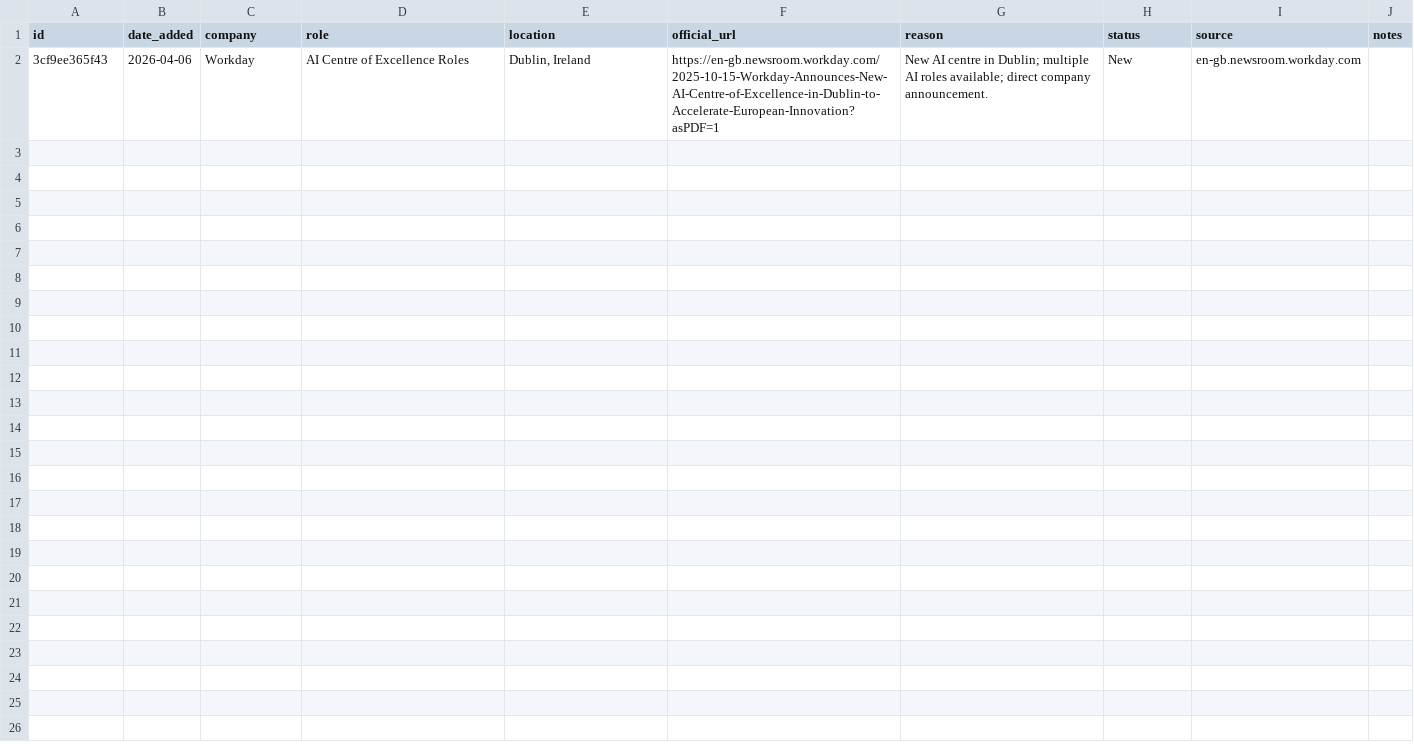
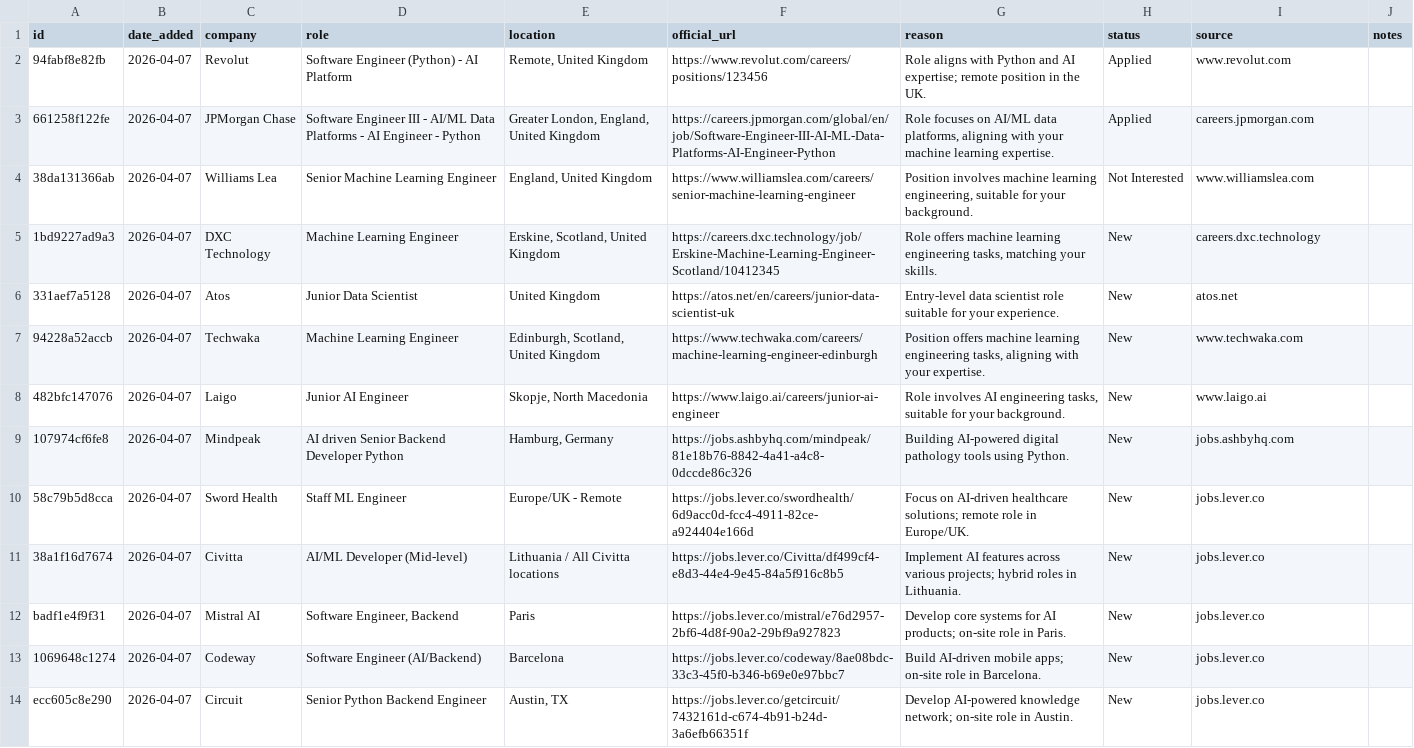
Before and after one commit to brainhong913/job_application_tool, a CSV file: data/recommendations.csv, drawn as a sheet.

```diff
--- a/data/recommendations.csv
+++ b/data/recommendations.csv
@@ -1,2 +1,14 @@
 id,date_added,company,role,location,official_url,reason,status,source,notes
-3cf9ee365f43,2026-04-06,Workday,AI Centre of Excellence Roles,"Dublin, Ireland",https://en-gb.newsroom.workday.com/2025-10-15-Workday-Announces-New-AI-Centre-of-Excellence-in-Dublin-to-Accelerate-European-Innovation?asPDF=1,New AI centre in Dublin; multiple AI roles available; direct company announcement.,New,en-gb.newsroom.workday.com,
+94fabf8e82fb,2026-04-07,Revolut,Software Engineer (Python) - AI Platform,"Remote, United Kingdom",https://www.revolut.com/careers/positions/123456,Role aligns with Python and AI expertise; remote position in the UK.,Applied,www.revolut.com,
+661258f122fe,2026-04-07,JPMorgan Chase,Software Engineer III - AI/ML Data Platforms - AI Engineer - Python,"Greater London, England, United Kingdom",https://careers.jpmorgan.com/global/en/job/Software-Engineer-III-AI-ML-Data-Platforms-AI-Engineer-Python,"Role focuses on AI/ML data platforms, aligning with your machine learning expertise.",Applied,careers.jpmorgan.com,
+38da131366ab,2026-04-07,Williams Lea,Senior Machine Learning Engineer,"England, United Kingdom",https://www.williamslea.com/careers/senior-machine-learning-engineer,"Position involves machine learning engineering, suitable for your background.",Not Interested,www.williamslea.com,
+1bd9227ad9a3,2026-04-07,DXC Technology,Machine Learning Engineer,"Erskine, Scotland, United Kingdom",https://careers.dxc.technology/job/Erskine-Machine-Learning-Engineer-Scotland/10412345,"Role offers machine learning engineering tasks, matching your skills.",New,careers.dxc.technology,
+331aef7a5128,2026-04-07,Atos,Junior Data Scientist,United Kingdom,https://atos.net/en/careers/junior-data-scientist-uk,Entry-level data scientist role suitable for your experience.,New,atos.net,
+94228a52accb,2026-04-07,Techwaka,Machine Learning Engineer,"Edinburgh, Scotland, United Kingdom",https://www.techwaka.com/careers/machine-learning-engineer-edinburgh,"Position offers machine learning engineering tasks, aligning with your expertise.",New,www.techwaka.com,
+482bfc147076,2026-04-07,Laigo,Junior AI Engineer,"Skopje, North Macedonia",https://www.laigo.ai/careers/junior-ai-engineer,"Role involves AI engineering tasks, suitable for your background.",New,www.laigo.ai,
+107974cf6fe8,2026-04-07,Mindpeak,AI driven Senior Backend Developer Python,"Hamburg, Germany",https://jobs.ashbyhq.com/mindpeak/81e18b76-8842-4a41-a4c8-0dccde86c326,Building AI-powered digital pathology tools using Python.,New,jobs.ashbyhq.com,
+58c79b5d8cca,2026-04-07,Sword Health,Staff ML Engineer,Europe/UK - Remote,https://jobs.lever.co/swordhealth/6d9acc0d-fcc4-4911-82ce-a924404e166d,Focus on AI-driven healthcare solutions; remote role in Europe/UK.,New,jobs.lever.co,
+38a1f16d7674,2026-04-07,Civitta,AI/ML Developer (Mid-level),Lithuania / All Civitta locations,https://jobs.lever.co/Civitta/df499cf4-e8d3-44e4-9e45-84a5f916c8b5,Implement AI features across various projects; hybrid roles in Lithuania.,New,jobs.lever.co,
+badf1e4f9f31,2026-04-07,Mistral AI,"Software Engineer, Backend",Paris,https://jobs.lever.co/mistral/e76d2957-2bf6-4d8f-90a2-29bf9a927823,Develop core systems for AI products; on-site role in Paris.,New,jobs.lever.co,
+1069648c1274,2026-04-07,Codeway,Software Engineer (AI/Backend),Barcelona,https://jobs.lever.co/codeway/8ae08bdc-33c3-45f0-b346-b69e0e97bbc7,Build AI-driven mobile apps; on-site role in Barcelona.,New,jobs.lever.co,
+ecc605c8e290,2026-04-07,Circuit,Senior Python Backend Engineer,"Austin, TX",https://jobs.lever.co/getcircuit/7432161d-c674-4b91-b24d-3a6efb66351f,Develop AI-powered knowledge network; on-site role in Austin.,New,jobs.lever.co,
```
Also changed, not shown: 3 other files.
